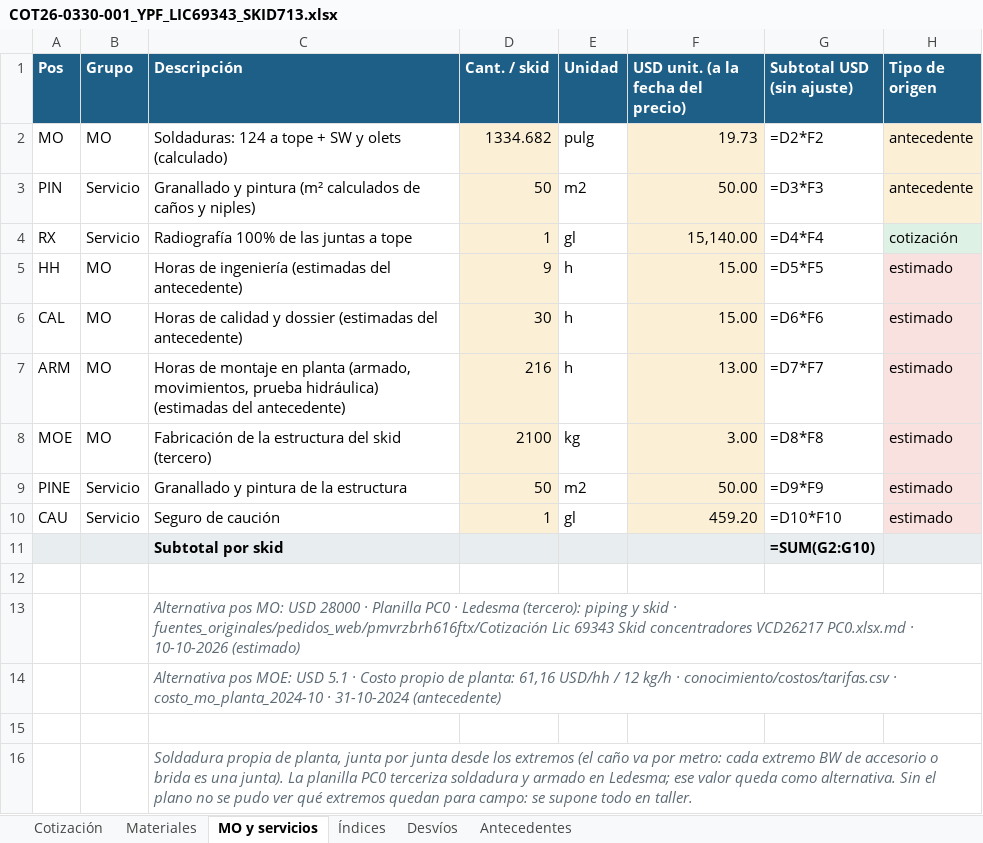
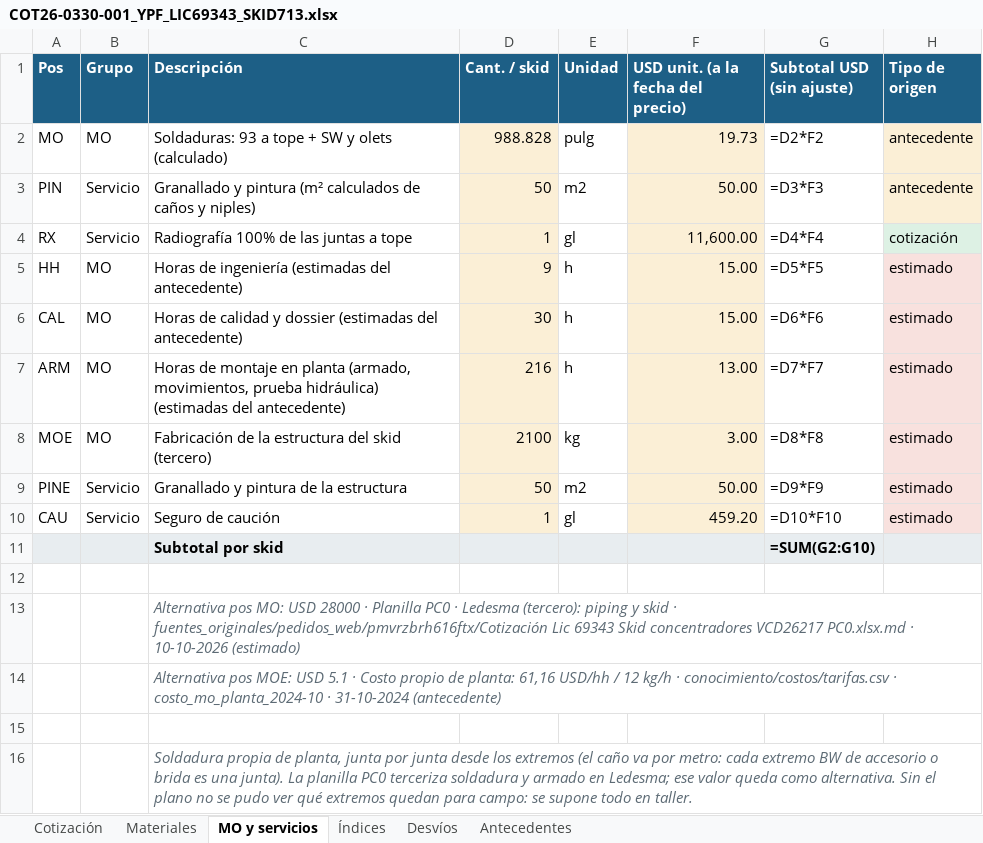
Before and after one commit to ricardoalvarezu2-cyber/cotizador-itt-2.0, an Excel workbook: cotizaciones/COT26-0330-001_YPF_LIC69343_SKID713/COT26-0330-001_YPF_LIC69343_SKID713.xlsx, sheet MO y servicios, drawn as a sheet; only a part is shown; values as stored, in another font and other column widths than the file's, no borders; formulas without a stored value are shown as written; the diff names each change by its address in the sheet, - before the commit and + after, or states it on an @@ line.

```diff
--- a/cotizaciones/COT26-0330-001_YPF_LIC69343_SKID713/COT26-0330-001_YPF_LIC69343_SKID713.xlsx (sheet MO y servicios)
+++ b/cotizaciones/COT26-0330-001_YPF_LIC69343_SKID713/COT26-0330-001_YPF_LIC69343_SKID713.xlsx (sheet MO y servicios)
-C2 (Descripción): Soldaduras: 124 a tope…
+C2 (Descripción): Soldaduras: 93 a tope…
-D2 (Cant. / skid): 1334.682
+D2 (Cant. / skid): 988.828
-F4: 15,140.00
+F4: 11,600.00
```
Also changed, not shown: cotizaciones/COT26-0330-001_YPF_LIC69343_SKID713/compras/COT26-0330-001_pedido_materiales_compras.xlsx, cotizaciones/COT26-0330-002_YPF_LIC69343_SKID708/COT26-0330-002_YPF_LIC69343_SKID708.xlsx, 29 other files.
